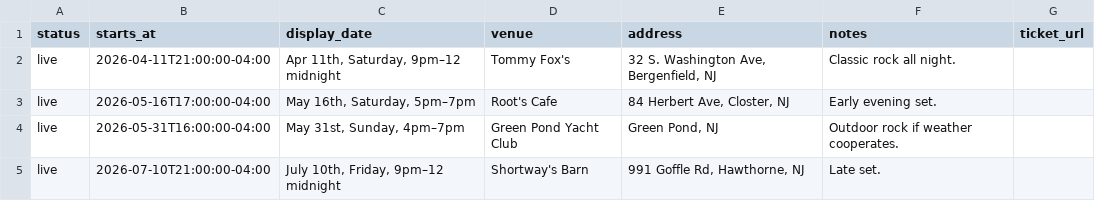
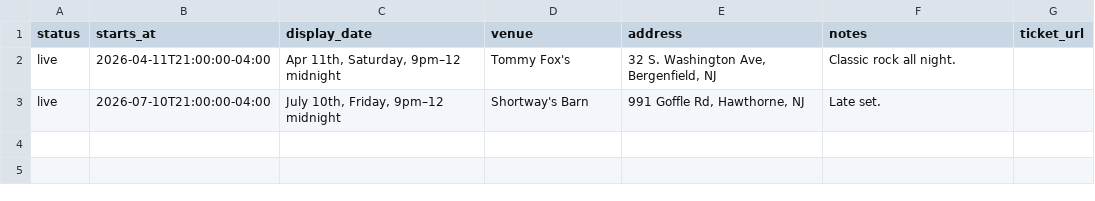
Before and after one commit to dax8it/nonessentials-band-site, a CSV file: content/shows-import-seed.csv, drawn as a sheet; the diff names each change by its address in the sheet, - before the commit and + after, or states it on an @@ line.

Commit message:
fix: remove cancelled upcoming shows

```diff
--- a/content/shows-import-seed.csv
+++ b/content/shows-import-seed.csv
-row 3: live | 2026-05-16T17:00:00-04:00 | May 16th, Saturday, 5pm–7pm | Root's Cafe | 84 Herbert Ave, Closter, NJ | Early evening set.
-row 4: live | 2026-05-31T16:00:00-04:00 | May 31st, Sunday, 4pm–7pm | Green Pond Yacht Club | Green Pond, NJ | Outdoor rock if weather cooperates.
```
Also changed, not shown: 1 other file.
